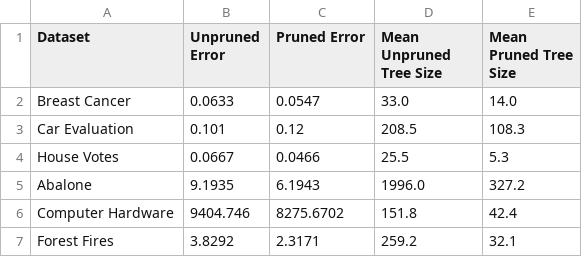
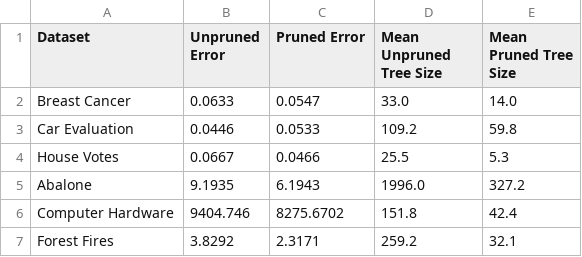
Before and after one commit to rjsmith0606/csci-447-projects, a CSV file: project2-decision-trees/results/raw_scores/seed_5_results.csv, drawn as a sheet.

Commit message:
10/6 9:35am - Changed car dataset from nominal to ordinal evaluation and reran results. Also added P2 paper to repo

```diff
--- a/project2-decision-trees/results/raw_scores/seed_5_results.csv
+++ b/project2-decision-trees/results/raw_scores/seed_5_results.csv
@@ -2,3 +2,3 @@ Dataset,Unpruned Error,Pruned Error,Mean Unpruned Tree Size,Mean Pruned Tree Siz
 Breast Cancer,0.0633,0.0547,33.0,14.0
-Car Evaluation,0.101,0.12,208.5,108.3
+Car Evaluation,0.0446,0.0533,109.2,59.8
 House Votes,0.0667,0.0466,25.5,5.3
```
Also changed, not shown: project2-decision-trees/results/raw_scores/seed_0_results.csv, 8 other files.
